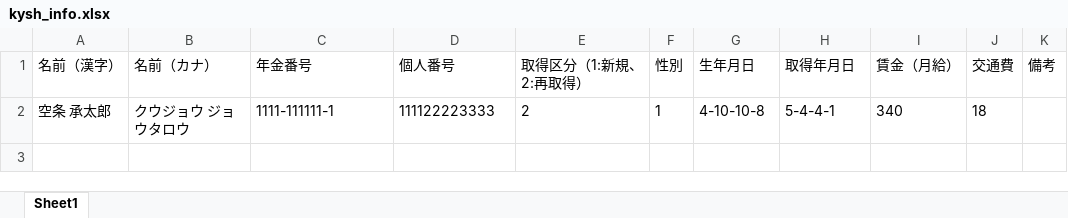
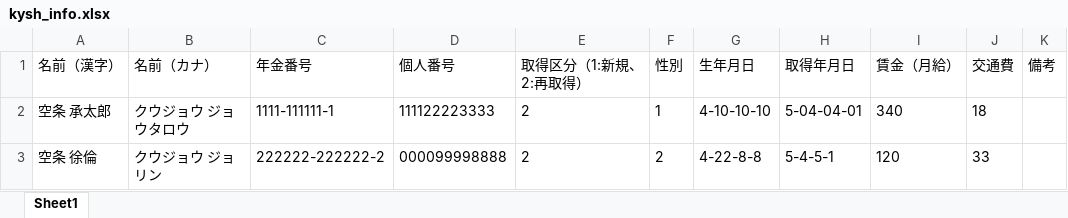
Before and after one commit to Greatkiss/Hoken-autofill, an Excel workbook: kysh_info.xlsx, sheet Sheet1, drawn as a sheet; values as stored, in another font and other column widths than the file's, no borders; the diff names each change by its address in the sheet, - before the commit and + after, or states it on an @@ line.

```diff
--- a/kysh_info.xlsx (sheet Sheet1)
+++ b/kysh_info.xlsx (sheet Sheet1)
-G2 (生年月日): 4-10-10-8
+G2 (生年月日): 4-10-10-10
-H2 (取得年月日): 5-4-4-1
+H2 (取得年月日): 5-04-04-01
+row 3: 空条 徐倫 | クウジョウ ジョリン | 222222-222222-2 | 000099998888 | 2 | 2 | 4-22-8-8 | 5-4-5-1 | 120 | 33
```
Also changed, not shown: jygs_info.xlsx, shaho_filled.xlsx, 8 other files.
